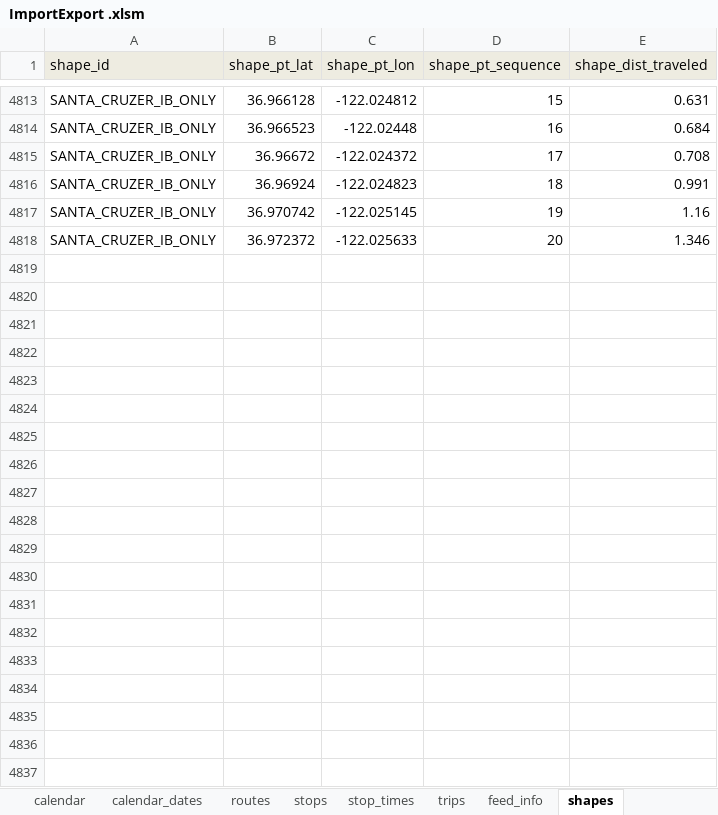
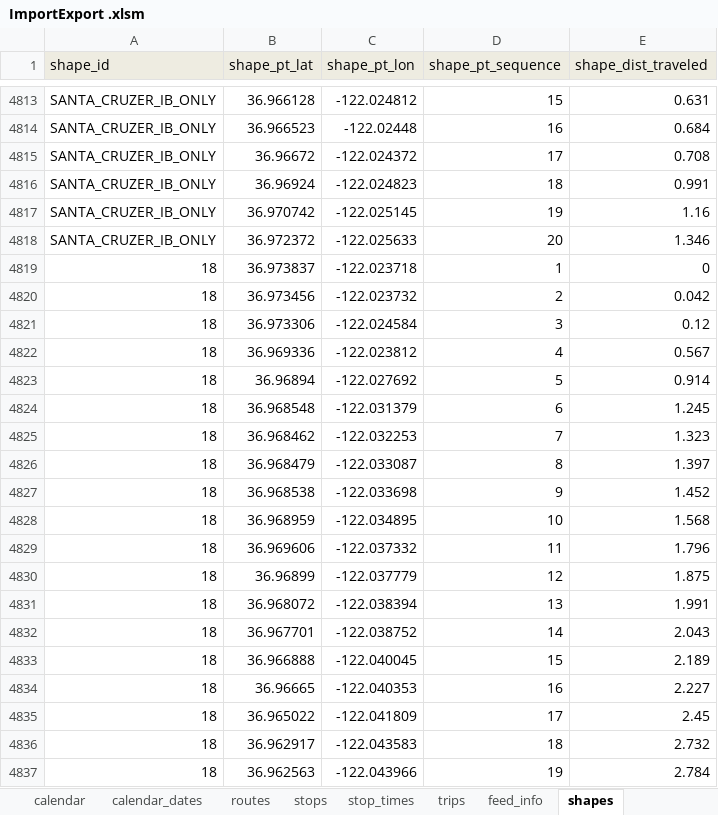
Before and after one commit to PinpointAVL/TAPS-GTFS, an Excel workbook: 2024-06-24/ImportExport .xlsm, sheet shapes, drawn as a sheet; only a part is shown, gaps mark what is left out; values as stored, in another font and other column widths than the file's, no borders; the diff covers the shown part only; the diff names each change by its address in the sheet, - before the commit and + after, or states it on an @@ line.

```diff
--- a/2024-06-24/ImportExport .xlsm (sheet shapes)
+++ b/2024-06-24/ImportExport .xlsm (sheet shapes)
+row 4819: 18 | 36.973837 | -122.023718 | 1 | 0
+row 4820: 18 | 36.973456 | -122.023732 | 2 | 0.042
+row 4821: 18 | 36.973306 | -122.024584 | 3 | 0.12
+row 4822: 18 | 36.969336 | -122.023812 | 4 | 0.567
+row 4823: 18 | 36.96894 | -122.027692 | 5 | 0.914
+row 4824: 18 | 36.968548 | -122.031379 | 6 | 1.245
+row 4825: 18 | 36.968462 | -122.032253 | 7 | 1.323
+row 4826: 18 | 36.968479 | -122.033087 | 8 | 1.397
+row 4827: 18 | 36.968538 | -122.033698 | 9 | 1.452
+row 4828: 18 | 36.968959 | -122.034895 | 10 | 1.568
+row 4829: 18 | 36.969606 | -122.037332 | 11 | 1.796
+row 4830: 18 | 36.96899 | -122.037779 | 12 | 1.875
+row 4831: 18 | 36.968072 | -122.038394 | 13 | 1.991
+row 4832: 18 | 36.967701 | -122.038752 | 14 | 2.043
+row 4833: 18 | 36.966888 | -122.040045 | 15 | 2.189
+row 4834: 18 | 36.96665 | -122.040353 | 16 | 2.227
+row 4835: 18 | 36.965022 | -122.041809 | 17 | 2.45
+row 4836: 18 | 36.962917 | -122.043583 | 18 | 2.732
+row 4837: 18 | 36.962563 | -122.043966 | 19 | 2.784
```
Also changed, not shown: 268 added rows elsewhere in this sheet, sheet trips, sheet stop_times, sheet stops, sheet calendar, sheet routes, charts or pictures, 2024-06-02/ImportExport .xlsm, 13 other files.
